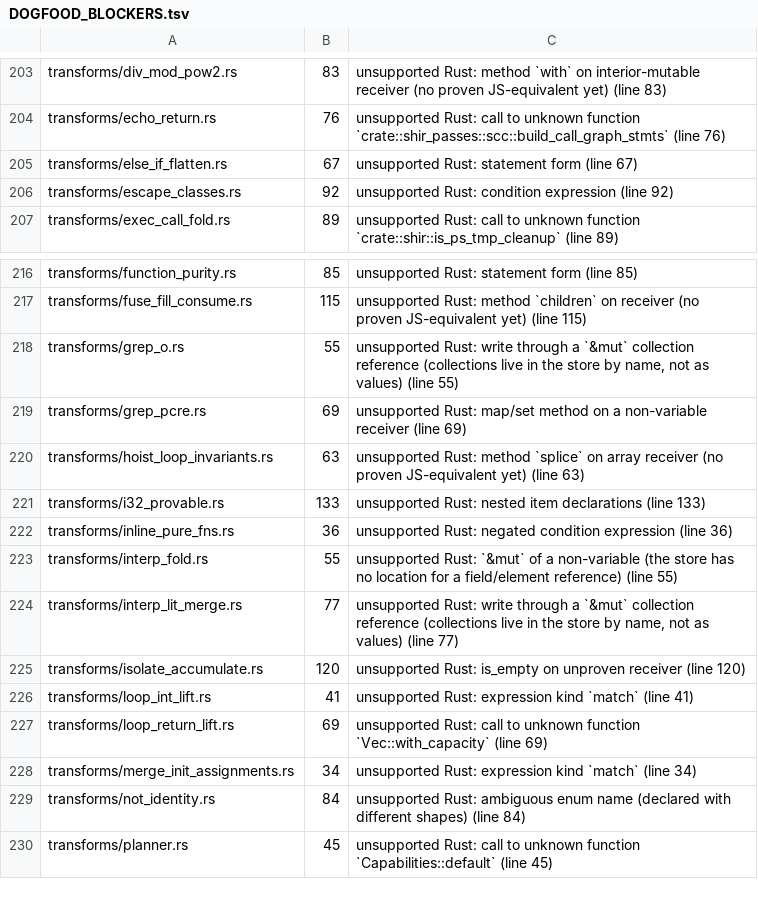
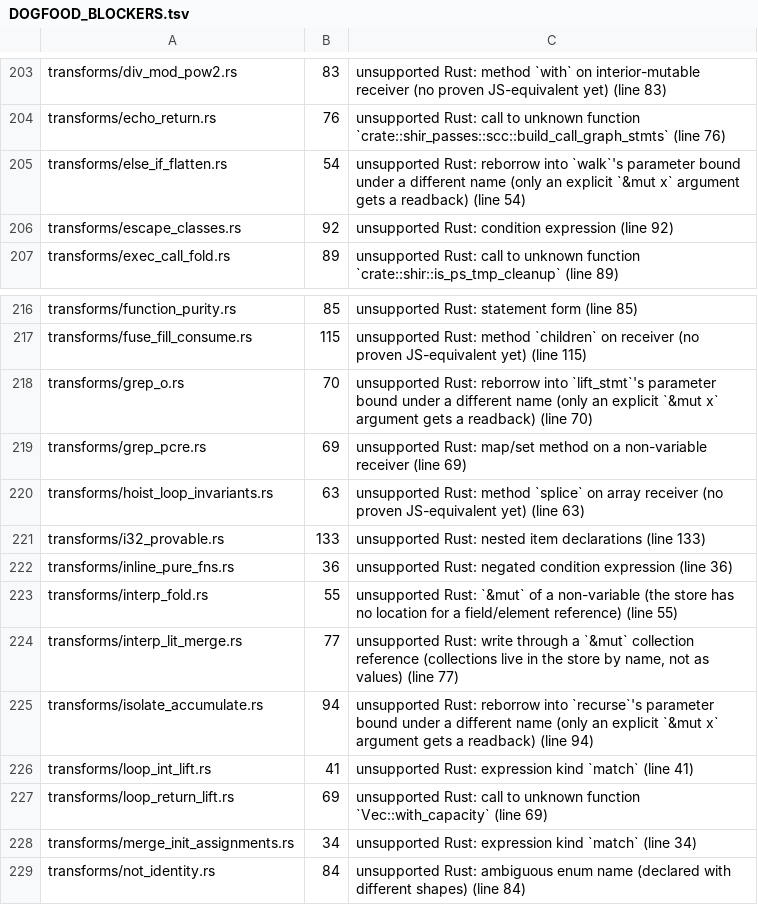
Before and after one commit to gmatht/otranspiler-frontends, a TSV file: rust-frontend/DOGFOOD_BLOCKERS.tsv, drawn as a sheet; only a part is shown, gaps mark what is left out; the shorter side is filled out with more unchanged rows; the diff covers the shown part only.

Commit message:
rust-frontend: join, power-of-two and `&mut` readback (v0.41)
Three shapes made exact rather than approximated:

  * `Vec<String>::join(sep)` — loop-composed with the Interpolate concat
    (no join member exists, none invented): separator BETWEEN elements,
    each contributing its stored text, empty Vec -> "". Byte-identical to
    rustc for the element types Rust's join accepts.
  * `n.is_power_of_two()` — halve while even, then `== 1`: exact for 0 (and
    every unsigned value the store can hold, powers above 2^53 included),
    no bitwise ops needed.
  * a `&mut` argument bound under a DIFFERENT name now reads its mutation
    back: the `&mut` parameter is no longer bound from its positional, and
    the call site does copy-in (p := x, or arrayItems(x) plus a rebuilt
    `p__set`) / copy-out (x := p, or the array and its shadow set). rustc's
    non-aliasing guarantee makes the observed final state the exact
    semantics. Emitted only where the call is the statement's whole value;
    every other position, a differently-spelled reborrow, a `&mut` set/map
    and a collection-returning readback call refuse instead of dropping the
    write.

Pins: t128 (scalar readback, `2`), t131 (join: `[] [a] [a-b-c]`,
`xy`/`x :: y`), t132 (power-of-two table incl. 0 and 2^40+1), t133 (the
readback proof: callee pushes through `out`, caller reads `2 2 x` / `y`),
t134/t135/t136 (the three new refusals). t128 was the v0.40 refusal pin for
this shape and is now its positive pin.

Measured: gate 86/121 -> 90/127 match, 0 FAIL, 37 SKIP; census 1766 -> 1763
(go -3); dogfood EXIT=0, no internal error/panicked, LOWERED 19/254 with an
unchanged refused set. cuda_backend.rs still refuses, now on `(*d as u64)`
(cast of a variable), `position(..).unwrap_or(0)` and iterating a
parameter's collection — its join / power-of-two / differing-name `&mut`
sites all lower now.

```diff
--- a/rust-frontend/DOGFOOD_BLOCKERS.tsv
+++ b/rust-frontend/DOGFOOD_BLOCKERS.tsv
@@ -204,3 +204,3 @@ transforms/div_mod_pow2.rs	83	unsupported Rust: method `with` on interior-mutabl
 transforms/echo_return.rs	76	unsupported Rust: call to unknown function `crate::shir_passes::scc::build_call_graph_stmts` (line 76)
-transforms/else_if_flatten.rs	67	unsupported Rust: statement form (line 67)
+transforms/else_if_flatten.rs	54	unsupported Rust: reborrow into `walk`'s parameter bound under a different name (only an explicit `&mut x` argument gets a readback) (line 54)
 transforms/escape_classes.rs	92	unsupported Rust: condition expression (line 92)
@@ -217,3 +217,3 @@ transforms/function_purity.rs	85	unsupported Rust: statement form (line 85)
 transforms/fuse_fill_consume.rs	115	unsupported Rust: method `children` on receiver (no proven JS-equivalent yet) (line 115)
-transforms/grep_o.rs	55	unsupported Rust: write through a `&mut` collection reference (collections live in the store by name, not as values) (line 55)
+transforms/grep_o.rs	70	unsupported Rust: reborrow into `lift_stmt`'s parameter bound under a different name (only an explicit `&mut x` argument gets a readback) (line 70)
 transforms/grep_pcre.rs	69	unsupported Rust: map/set method on a non-variable receiver (line 69)
@@ -224,3 +224,3 @@ transforms/interp_fold.rs	55	unsupported Rust: `&mut` of a non-variable (the sto
 transforms/interp_lit_merge.rs	77	unsupported Rust: write through a `&mut` collection reference (collections live in the store by name, not as values) (line 77)
-transforms/isolate_accumulate.rs	120	unsupported Rust: is_empty on unproven receiver (line 120)
+transforms/isolate_accumulate.rs	94	unsupported Rust: reborrow into `recurse`'s parameter bound under a different name (only an explicit `&mut x` argument gets a readback) (line 94)
 transforms/loop_int_lift.rs	41	unsupported Rust: expression kind `match` (line 41)
```
Also changed, not shown: 35 edited cells elsewhere in this file, 10 other files.
